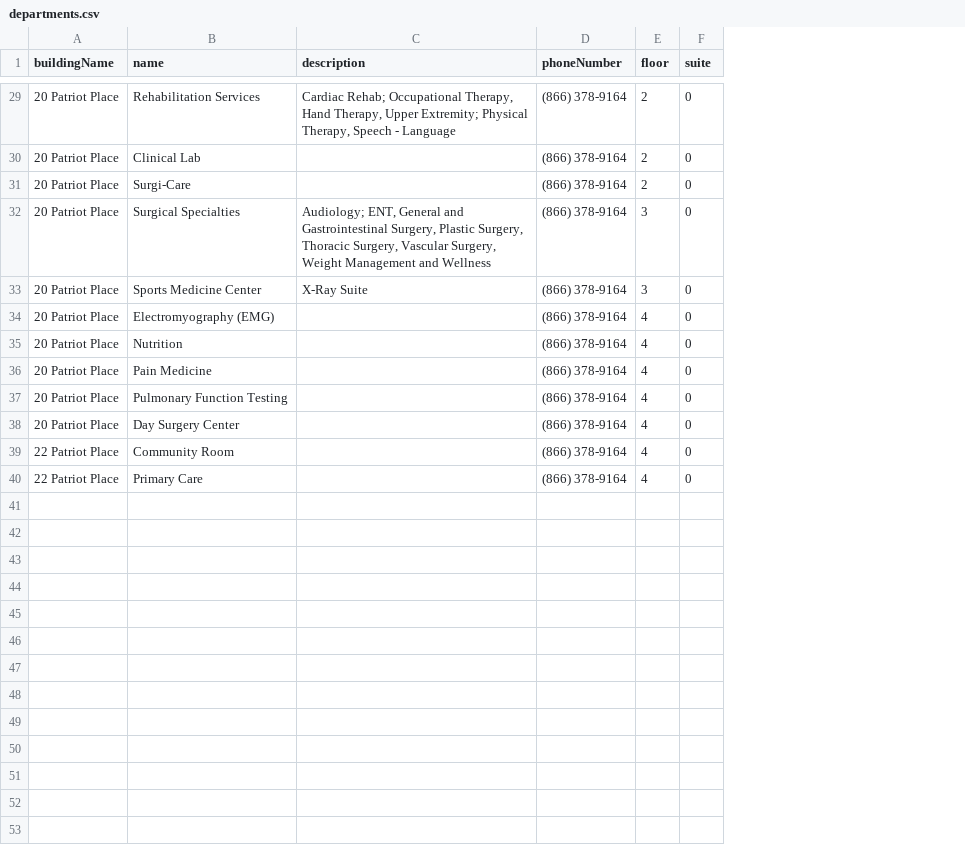
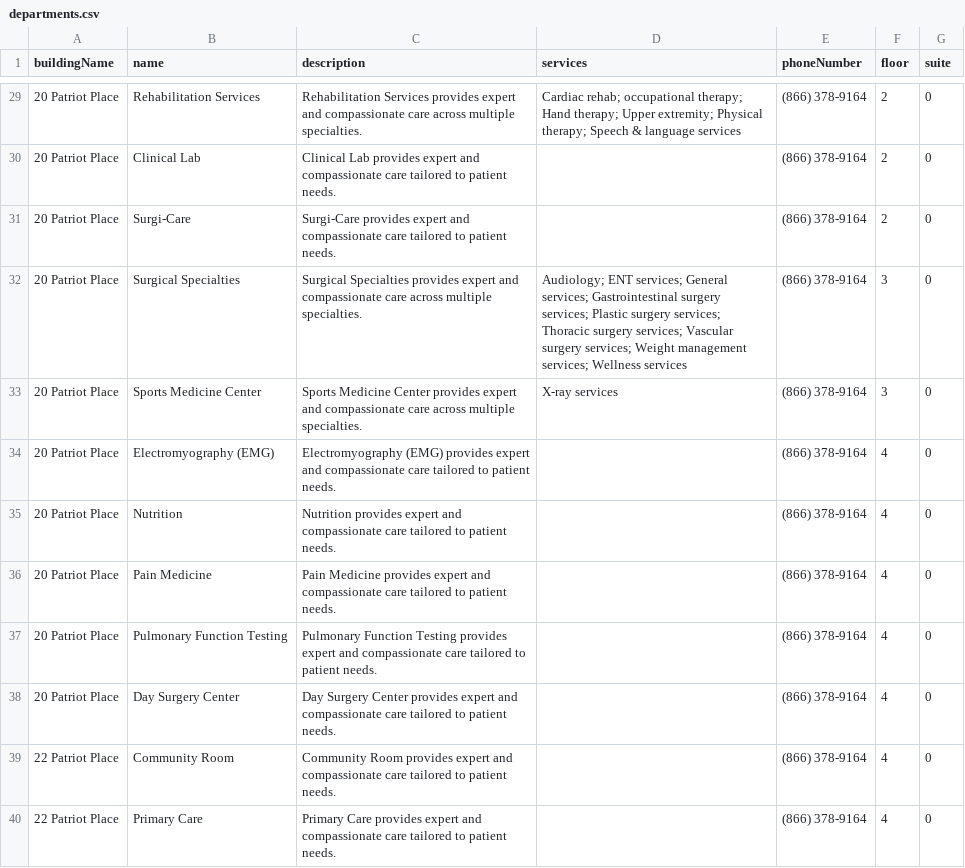
Before and after one commit to cerealkiller2527/soft-eng-repo-backup, a CSV file: packages/database/seedFiles/departments.csv, drawn as a sheet; only a part is shown, gaps mark what is left out; the diff covers the shown part only; the diff names each change by its address in the sheet, - before the commit and + after, or states it on an @@ line.

Commit message:
departments updates with services and descriptions

```diff
--- a/packages/database/seedFiles/departments.csv
+++ b/packages/database/seedFiles/departments.csv
+column D (services), rows 29-33: Cardiac rehab; occupational therapy; Hand therapy; Upper extremity; Physical therapy; Speech & language services |  |  | Audiology; ENT services; General services; Gastrointestinal surgery services; Plastic surgery services; Thoracic surgery services; Vascular surgery services; Weight management services; Wellness services | X-ray services
-C29 (description): Cardiac Rehab; Occupational Therapy, Hand Therapy, Upper Extremity; Physical Therapy, Speech - Language
+C29 (description): Rehabilitation Services provides expert and compassionate care across multiple specialties.
-C30 (description): (empty)
+C30 (description): Clinical Lab provides expert and compassionate care tailored to patient needs.
-C31 (description): (empty)
+C31 (description): Surgi-Care provides expert and compassionate care tailored to patient needs.
-C32 (description): Audiology; ENT, General and Gastrointestinal Surgery, Plastic Surgery, Thoracic Surgery, Vascular Surgery, Weight Management and Wellness
+C32 (description): Surgical Specialties provides expert and compassionate care across multiple specialties.
-C33 (description): X-Ray Suite
+C33 (description): Sports Medicine Center provides expert and compassionate care across multiple specialties.
-C34 (description): (empty)
+C34 (description): Electromyography (EMG) provides expert and compassionate care tailored to patient needs.
-C35 (description): (empty)
+C35 (description): Nutrition provides expert and compassionate care tailored to patient needs.
-C36 (description): (empty)
+C36 (description): Pain Medicine provides expert and compassionate care tailored to patient needs.
-C37 (description): (empty)
+C37 (description): Pulmonary Function Testing provides expert and compassionate care tailored to patient needs.
-C38 (description): (empty)
+C38 (description): Day Surgery Center provides expert and compassionate care tailored to patient needs.
-C39 (description): (empty)
+C39 (description): Community Room provides expert and compassionate care tailored to patient needs.
-C40 (description): (empty)
+C40 (description): Primary Care provides expert and compassionate care tailored to patient needs.
```
Also changed, not shown: 27 edited cells elsewhere in this file, 3 other files.
